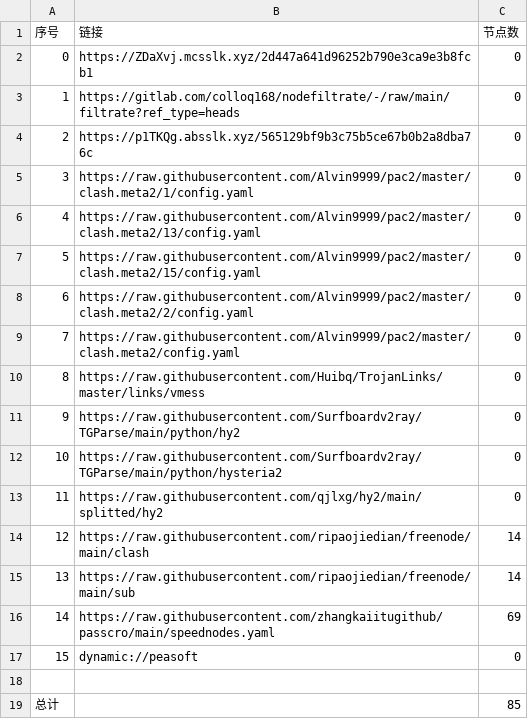
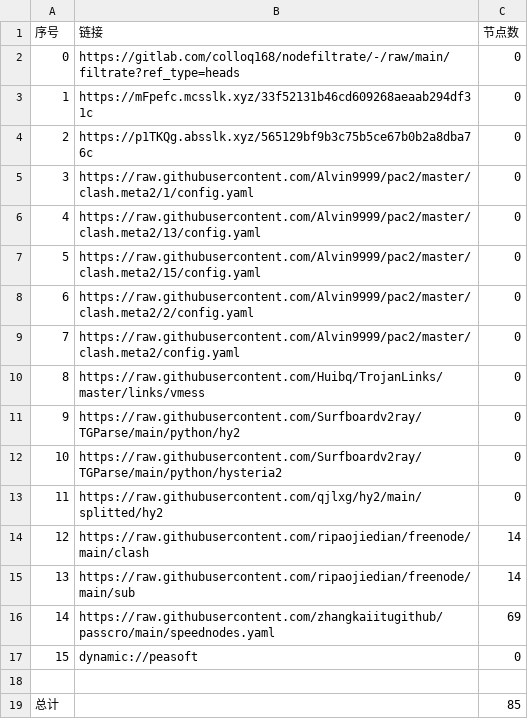
Before and after one commit to shibaobei1/AutoMergePublicNodes--mfjd, a CSV file: list_result.csv, drawn as a sheet.

```diff
--- a/list_result.csv
+++ b/list_result.csv
@@ -1,4 +1,4 @@
 序号,链接,节点数
-0,https://ZDaXvj.mcsslk.xyz/2d447a641d96252b790e3ca9e3b8fcb1,0
-1,https://gitlab.com/colloq168/nodefiltrate/-/raw/main/filtrate?ref_type=heads,0
+0,https://gitlab.com/colloq168/nodefiltrate/-/raw/main/filtrate?ref_type=heads,0
+1,https://mFpefc.mcsslk.xyz/33f52131b46cd609268aeaab294df31c,0
 2,https://p1TKQg.absslk.xyz/565129bf9b3c75b5ce67b0b2a8dba76c,0
```
Also changed, not shown: 3 other files.
